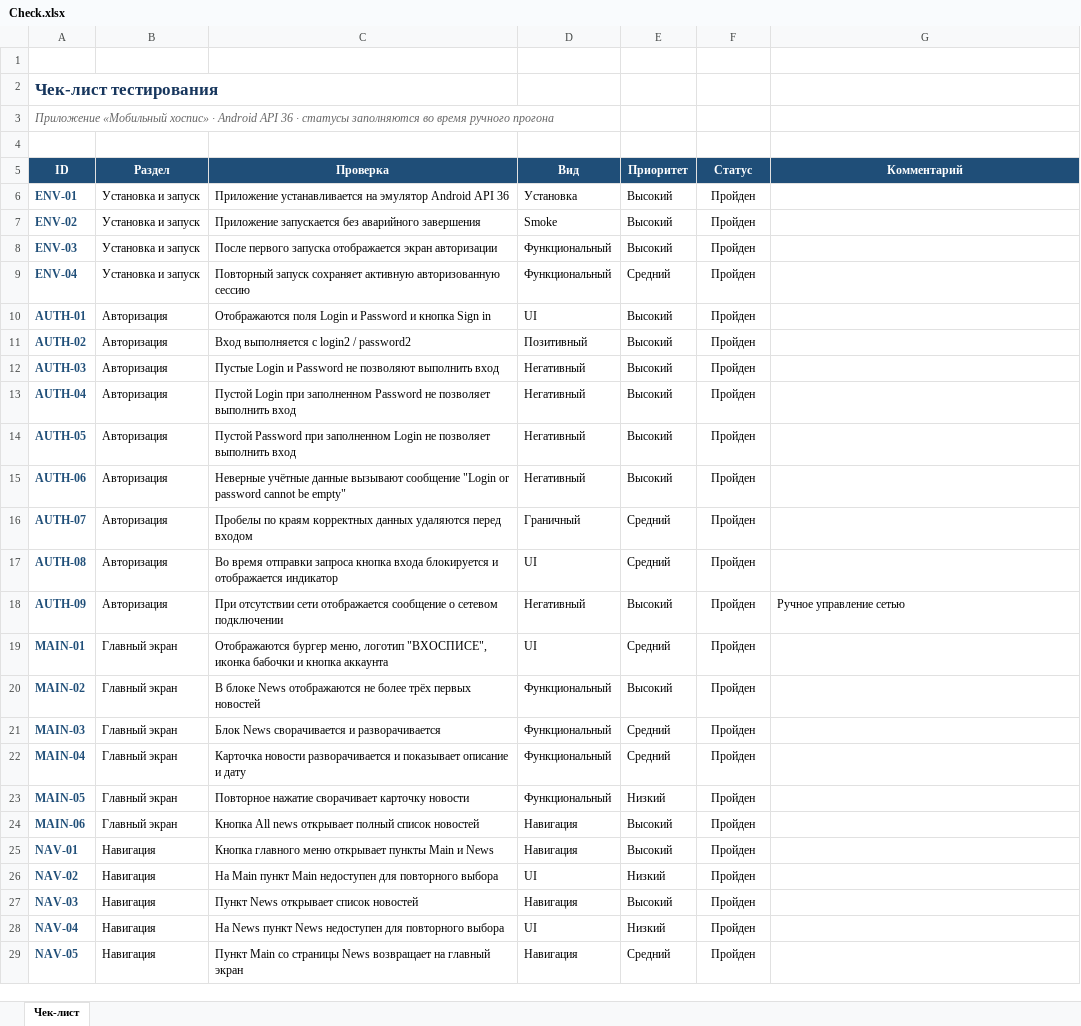
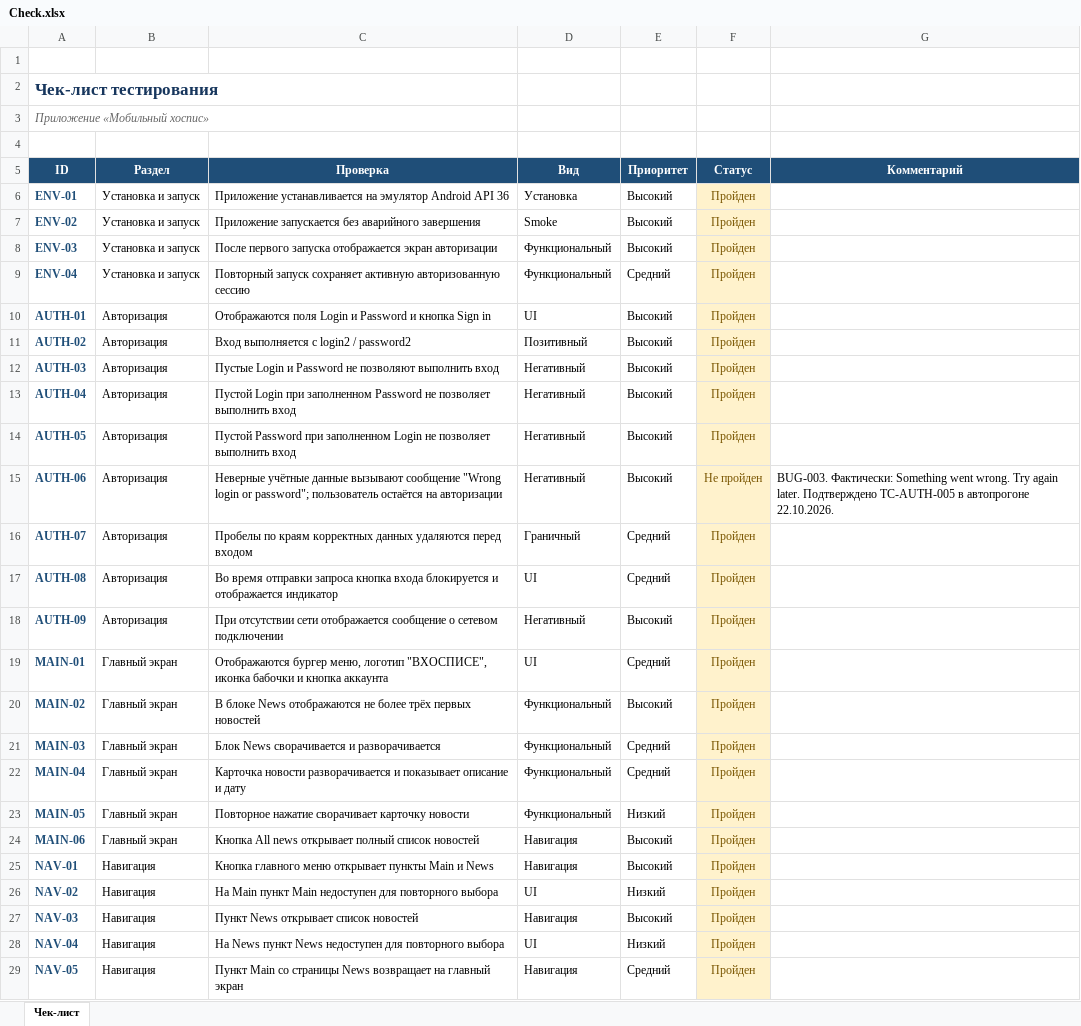
Before and after one commit to backupwow2085/mobile-hospice-diploma, an Excel workbook: Check.xlsx, sheet Чек-лист, drawn as a sheet; only a part is shown; values as stored, in another font and other column widths than the file's, no borders; conditional formats and table styles not drawn; the diff covers the shown part only; the diff names each change by its address in the sheet, - before the commit and + after, or states it on an @@ line.

```diff
--- a/Check.xlsx (sheet Чек-лист)
+++ b/Check.xlsx (sheet Чек-лист)
-A3 (ID): …«Мобильный хоспис» · Android API 36 · статусы заполняются во время ручного прогона
+A3 (ID): …«Мобильный хоспис»
@@ F6:F29 fill: none → #FFF2CC, text colour: black → #795500 @@
-C15 (Проверка): …вызывают сообщение "Login or password cannot be empty"
+C15 (Проверка): …вызывают сообщение "Wrong login or password"; пользователь остаётся на авторизации
-F15 (Статус): Пройден
+F15 (Статус): Не пройден
-G15 (Комментарий): (empty)
+G15 (Комментарий): BUG-003. Фактически: Something went wrong. Try again later. Подтверждено TC-AUTH-005 в автопрогоне 22.10.2026.
-G18 (Комментарий): Ручное управление сетью
+G18 (Комментарий): (empty)
```
Also changed, not shown: 20 added rows, 2 edited cells and cell formats elsewhere in this sheet, Cases.xlsx, 42 other files.
